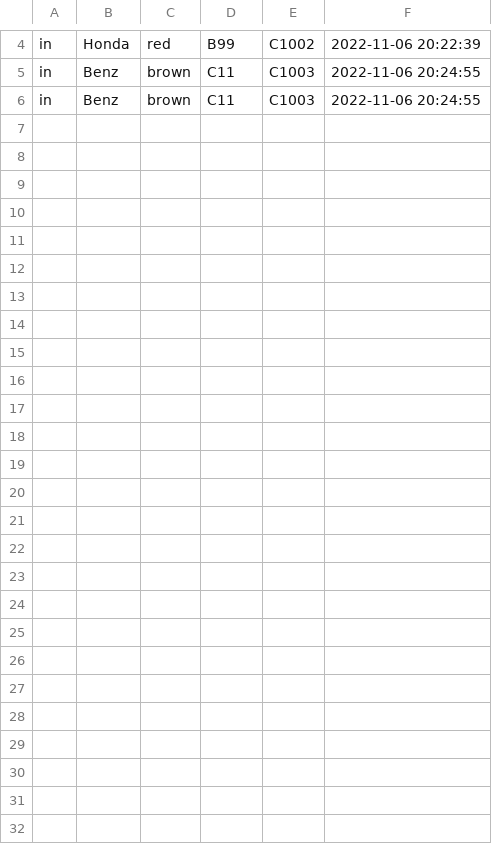
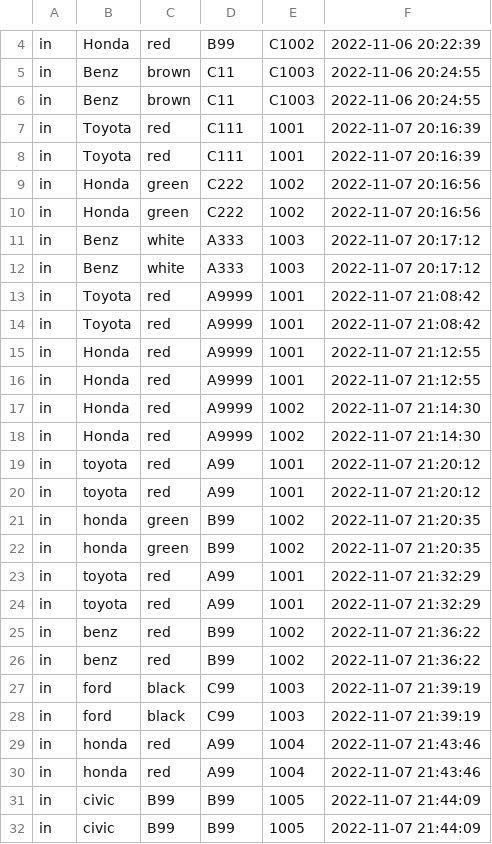
Before and after one commit to dimon-ton/Python_GUI, a CSV file: CarManagementSystem/2-car-system-in.csv, drawn as a sheet; only a part is shown, gaps mark what is left out; the diff names each change by its address in the sheet, - before the commit and + after, or states it on an @@ line.

```diff
--- a/CarManagementSystem/2-car-system-in.csv
+++ b/CarManagementSystem/2-car-system-in.csv
+row 7: in | Toyota | red | C111 | 1001 | 2022-11-07 20:16:39
+row 8: in | Toyota | red | C111 | 1001 | 2022-11-07 20:16:39
+row 9: in | Honda | green | C222 | 1002 | 2022-11-07 20:16:56
+row 10: in | Honda | green | C222 | 1002 | 2022-11-07 20:16:56
+row 11: in | Benz | white | A333 | 1003 | 2022-11-07 20:17:12
+row 12: in | Benz | white | A333 | 1003 | 2022-11-07 20:17:12
+row 13: in | Toyota | red | A9999 | 1001 | 2022-11-07 21:08:42
+row 14: in | Toyota | red | A9999 | 1001 | 2022-11-07 21:08:42
+row 15: in | Honda | red | A9999 | 1001 | 2022-11-07 21:12:55
+row 16: in | Honda | red | A9999 | 1001 | 2022-11-07 21:12:55
+row 17: in | Honda | red | A9999 | 1002 | 2022-11-07 21:14:30
+row 18: in | Honda | red | A9999 | 1002 | 2022-11-07 21:14:30
+row 19: in | toyota | red | A99 | 1001 | 2022-11-07 21:20:12
+row 20: in | toyota | red | A99 | 1001 | 2022-11-07 21:20:12
+row 21: in | honda | green | B99 | 1002 | 2022-11-07 21:20:35
+row 22: in | honda | green | B99 | 1002 | 2022-11-07 21:20:35
+row 23: in | toyota | red | A99 | 1001 | 2022-11-07 21:32:29
+row 24: in | toyota | red | A99 | 1001 | 2022-11-07 21:32:29
+row 25: in | benz | red | B99 | 1002 | 2022-11-07 21:36:22
+row 26: in | benz | red | B99 | 1002 | 2022-11-07 21:36:22
+row 27: in | ford | black | C99 | 1003 | 2022-11-07 21:39:19
+row 28: in | ford | black | C99 | 1003 | 2022-11-07 21:39:19
+row 29: in | honda | red | A99 | 1004 | 2022-11-07 21:43:46
+row 30: in | honda | red | A99 | 1004 | 2022-11-07 21:43:46
+row 31: in | civic | B99 | B99 | 1005 | 2022-11-07 21:44:09
+row 32: in | civic | B99 | B99 | 1005 | 2022-11-07 21:44:09
```
Also changed, not shown: 5 other files.
